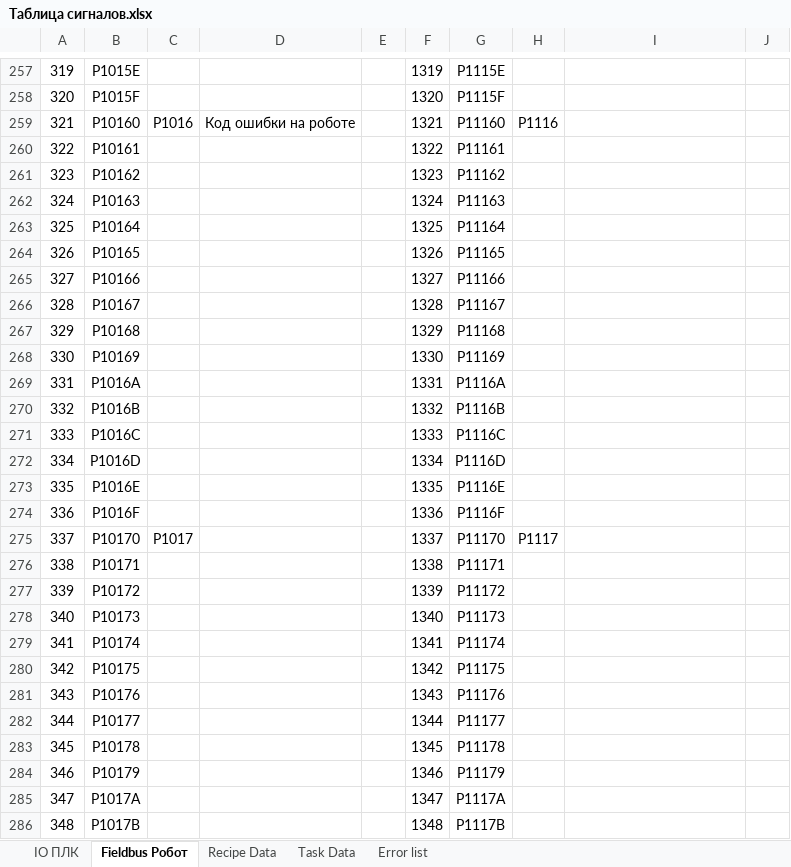
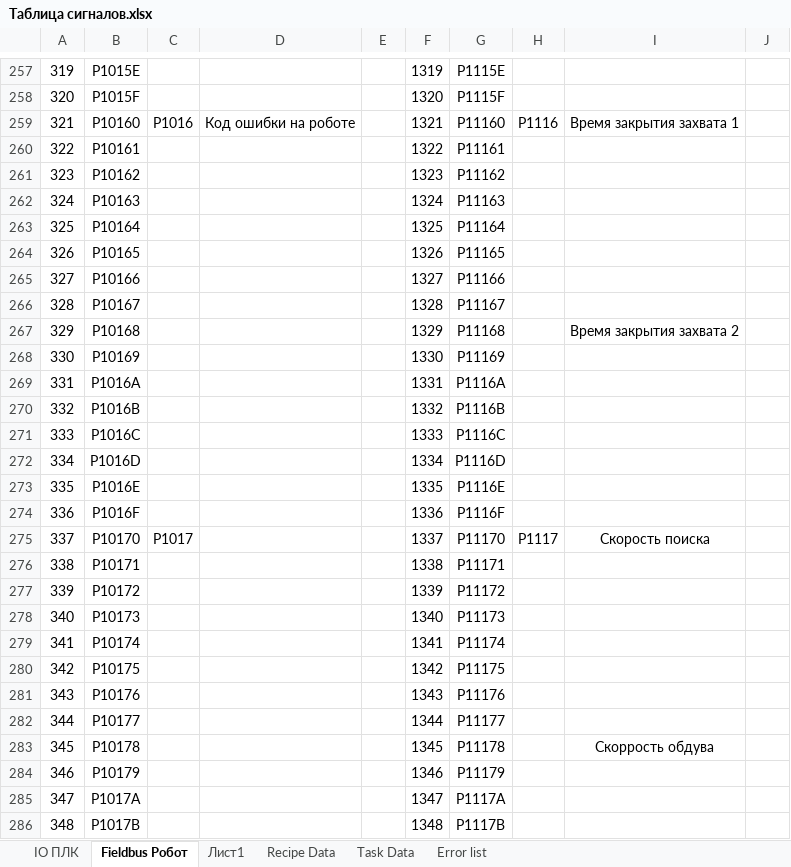
Before and after one commit to dm-bogachev/SW002-LoadWizardPro_v2, an Excel workbook: Таблица сигналов.xlsx, sheet Fieldbus Робот, drawn as a sheet; only a part is shown, gaps mark what is left out; values as stored, in another font and other column widths than the file's, no borders; table styles not drawn; the diff covers the shown part only; the diff names each change by its address in the sheet, - before the commit and + after, or states it on an @@ line.

```diff
--- a/Таблица сигналов.xlsx (sheet Fieldbus Робот)
+++ b/Таблица сигналов.xlsx (sheet Fieldbus Робот)
+sheet tab: Лист1
-I259: (empty)
+I259: Время закрытия захвата 1
-I267: (empty)
+I267: Время закрытия захвата 2
-I275: (empty)
+I275: Скорость поиска
-I283: (empty)
+I283: Скоррость обдува
```
Also changed, not shown: 10 edited cells elsewhere in this sheet, 57 other files.
